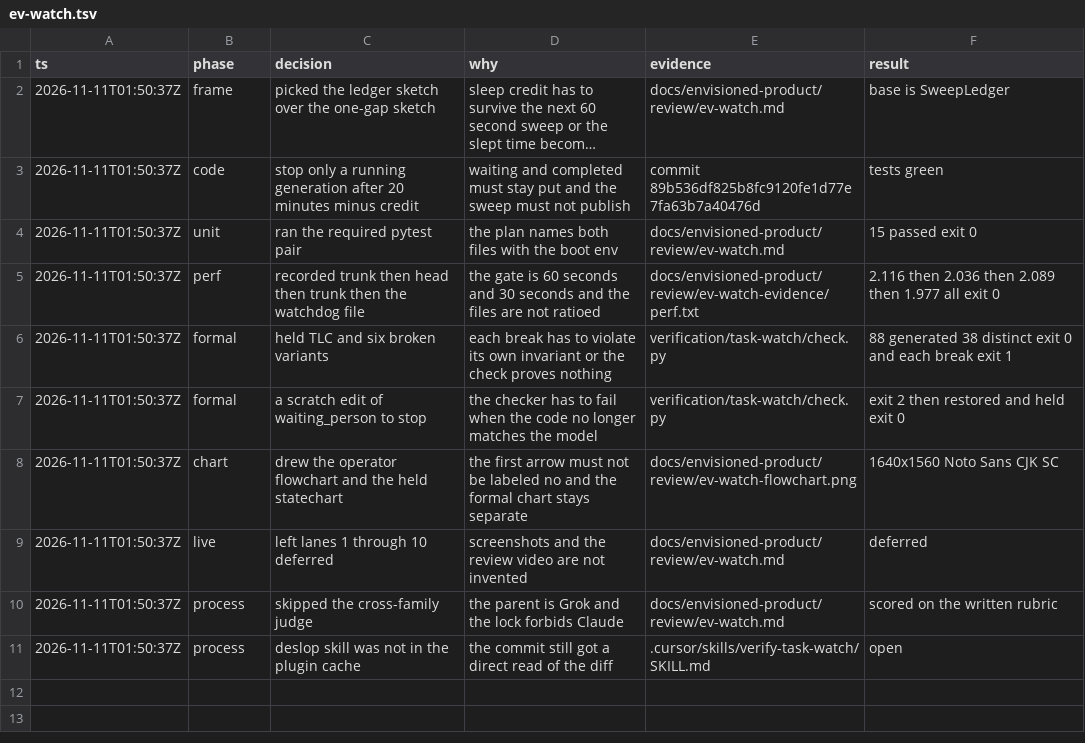
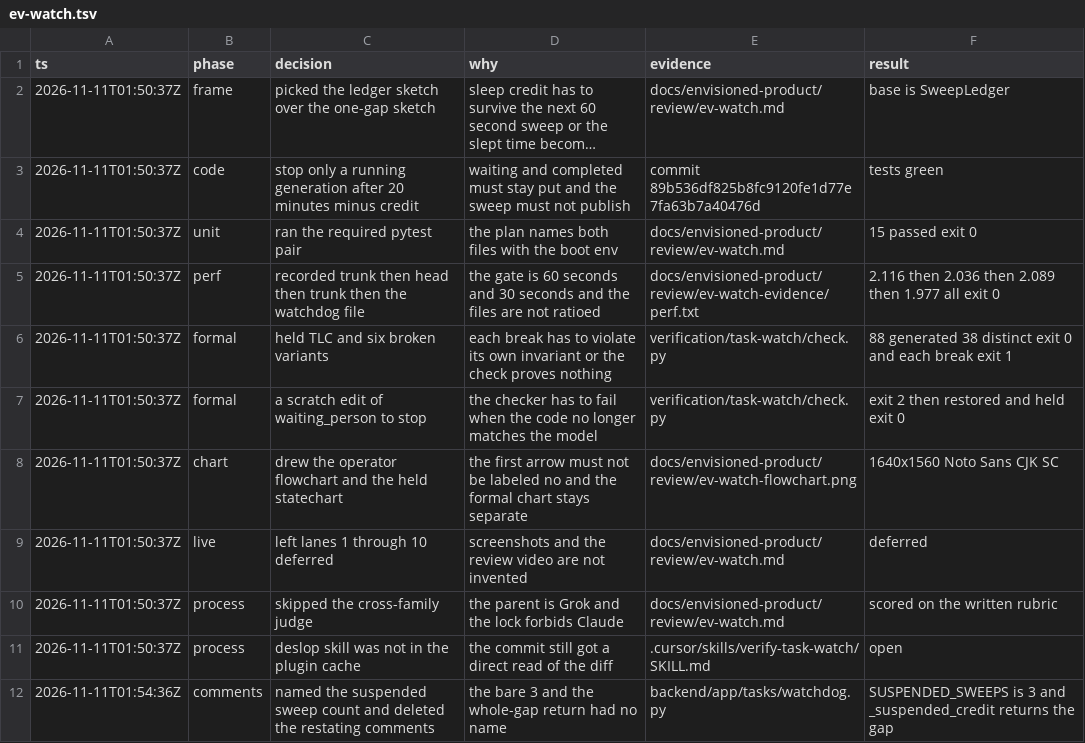
Before and after one commit to y4483784-png/omni-butler, a TSV file: .audit/ev-watch.tsv, drawn as a sheet; long unchanged cells end in …; the diff names each change by its address in the sheet, - before the commit and + after, or states it on an @@ line.

```diff
--- a/.audit/ev-watch.tsv
+++ b/.audit/ev-watch.tsv
+row 12: 2026-11-11T01:54:36Z | comments | named the suspended sweep count and deleted the restating comments | the bare 3 and the whole-gap return had no name | backend/app/tasks/watchdog.py | SUSPENDED_SWEEPS is 3 and _suspended_credit returns the gap
```
Also changed, not shown: 6 other files.
